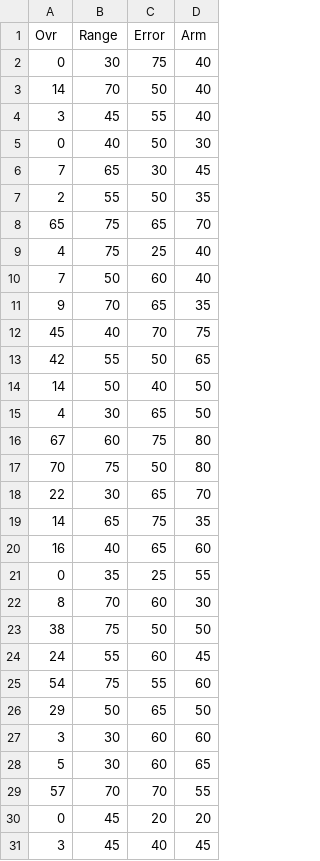
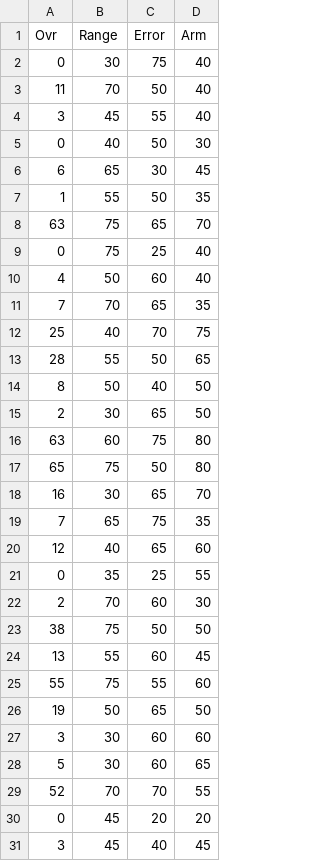
Before and after one commit to jvanderz22/ootp-dev, a CSV file: training_data/OOTP Models - 3B Data.csv, drawn as a sheet.

Commit message:
3B model tuning

```diff
--- a/training_data/OOTP Models - 3B Data.csv
+++ b/training_data/OOTP Models - 3B Data.csv
@@ -2,29 +2,29 @@ Ovr,Range,Error,Arm
 0,30,75,40
-14,70,50,40
+11,70,50,40
 3,45,55,40
 0,40,50,30
-7,65,30,45
-2,55,50,35
-65,75,65,70
-4,75,25,40
-7,50,60,40
-9,70,65,35
-45,40,70,75
-42,55,50,65
-14,50,40,50
-4,30,65,50
-67,60,75,80
-70,75,50,80
-22,30,65,70
-14,65,75,35
-16,40,65,60
+6,65,30,45
+1,55,50,35
+63,75,65,70
+0,75,25,40
+4,50,60,40
+7,70,65,35
+25,40,70,75
+28,55,50,65
+8,50,40,50
+2,30,65,50
+63,60,75,80
+65,75,50,80
+16,30,65,70
+7,65,75,35
+12,40,65,60
 0,35,25,55
-8,70,60,30
+2,70,60,30
 38,75,50,50
-24,55,60,45
-54,75,55,60
-29,50,65,50
+13,55,60,45
+55,75,55,60
+19,50,65,50
 3,30,60,60
 5,30,60,65
-57,70,70,55
+52,70,70,55
 0,45,20,20
```
Also changed, not shown: 1 other file.
